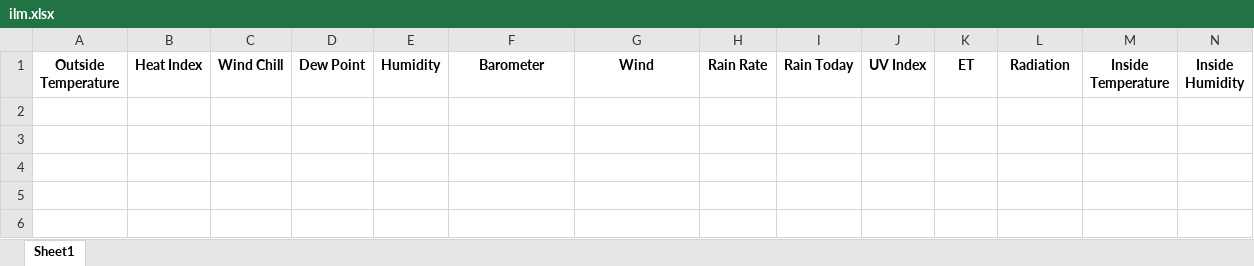
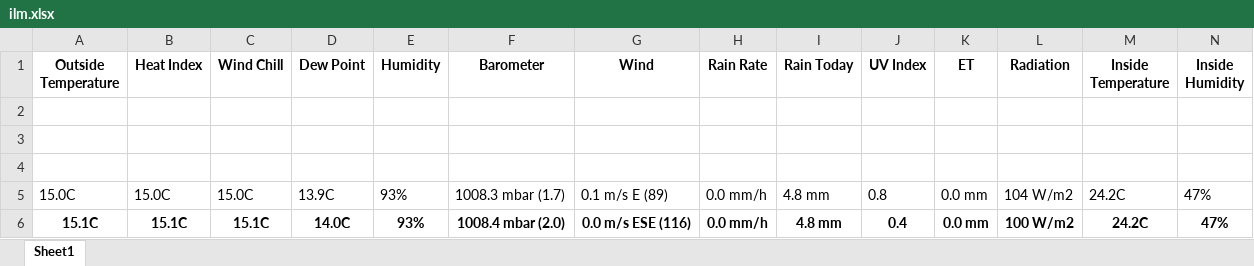
Before and after one commit to taneluprus/UT, an Excel workbook: ilm.xlsx, sheet Sheet1, drawn as a sheet; only a part is shown; values as stored, in another font and other column widths than the file's, no borders; rows hold the shown columns only; the diff names each change by its address in the sheet, - before the commit and + after, or states it on an @@ line.

```diff
--- a/ilm.xlsx (sheet Sheet1)
+++ b/ilm.xlsx (sheet Sheet1)
+row 2: (empty)
+row 3: (empty)
+row 4: (empty)
+row 5: 15.0C | 15.0C | 15.0C | 13.9C | 93% | 1008.3 mbar (1.7) | 0.1 m/s E (89) | 0.0 mm/h | 4.8 mm | 0.8 | 0.0 mm | 104 W/m2 | 24.2C | 47%
+row 6: 15.1C | 15.1C | 15.1C | 14.0C | 93% | 1008.4 mbar (2.0) | 0.0 m/s ESE (116) | 0.0 mm/h | 4.8 mm | 0.4 | 0.0 mm | 100 W/m2 | 24.2C | 47%
```
Also changed, not shown: 1 other file.
